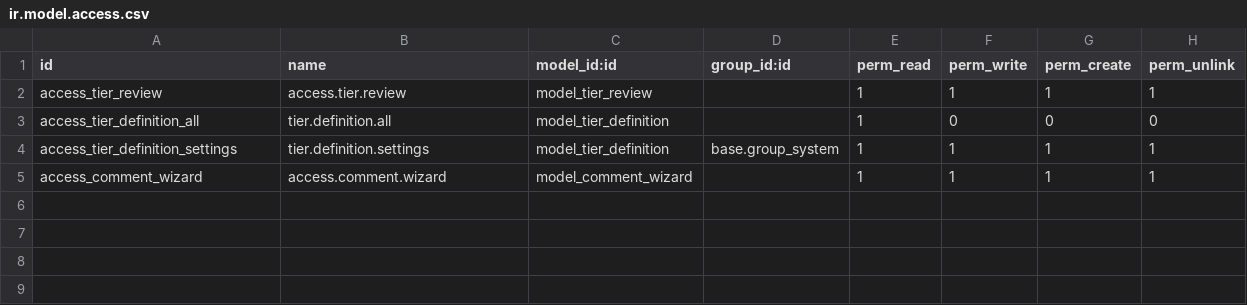
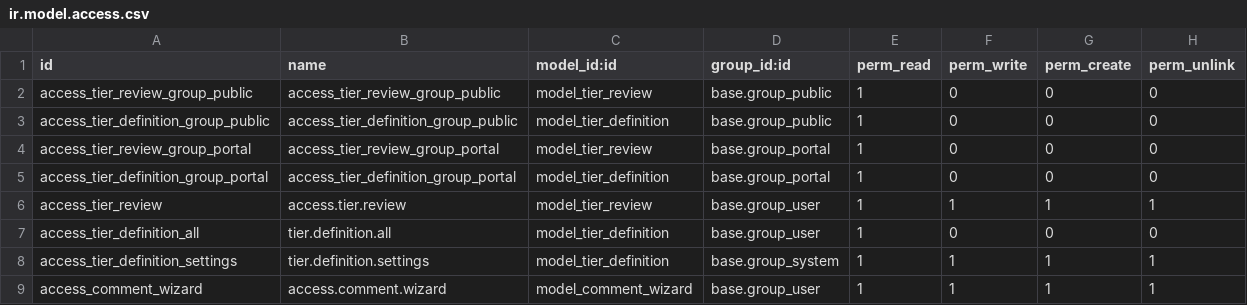
Before and after one commit to OCA/tier-validation, a CSV file: base_tier_validation/security/ir.model.access.csv, drawn as a sheet.

Commit message:
[MIG] base_tier_validation: Migration to 17.0

```diff
--- a/base_tier_validation/security/ir.model.access.csv
+++ b/base_tier_validation/security/ir.model.access.csv
@@ -1,5 +1,9 @@
 id,name,model_id:id,group_id:id,perm_read,perm_write,perm_create,perm_unlink
-access_tier_review,access.tier.review,model_tier_review,,1,1,1,1
-access_tier_definition_all,tier.definition.all,model_tier_definition,,1,0,0,0
+access_tier_review_group_public,access_tier_review_group_public,model_tier_review,base.group_public,1,0,0,0
+access_tier_definition_group_public,access_tier_definition_group_public,model_tier_definition,base.group_public,1,0,0,0
+access_tier_review_group_portal,access_tier_review_group_portal,model_tier_review,base.group_portal,1,0,0,0
+access_tier_definition_group_portal,access_tier_definition_group_portal,model_tier_definition,base.group_portal,1,0,0,0
+access_tier_review,access.tier.review,model_tier_review,base.group_user,1,1,1,1
+access_tier_definition_all,tier.definition.all,model_tier_definition,base.group_user,1,0,0,0
 access_tier_definition_settings,tier.definition.settings,model_tier_definition,base.group_system,1,1,1,1
-access_comment_wizard,access.comment.wizard,model_comment_wizard,,1,1,1,1
+access_comment_wizard,access.comment.wizard,model_comment_wizard,base.group_user,1,1,1,1
```
Also changed, not shown: 30 other files.
